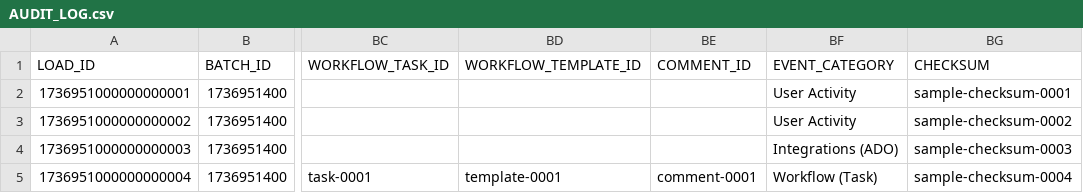
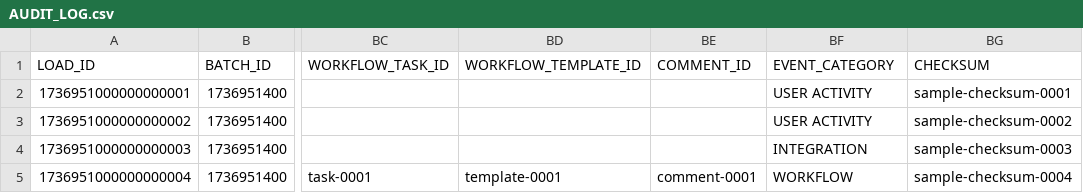
Before and after one commit to jferneau/anaplan-audit-with-history-v4, a CSV file: examples/AUDIT_LOG.csv, drawn as a sheet; only a part is shown, gaps mark what is left out; the diff names each change by its address in the sheet, - before the commit and + after, or states it on an @@ line.

Commit message:
Fix EVENT_ID orphans: derive category from code prefix, single-writer catalog
The EVENT_ID reporting list is hierarchical (All Events -> category -> code),
but new event codes entered it via the audit saved view with no parent and
landed orphaned under All Events. Two failure modes: codes absent from the
shipped catalog could never be parented, and even catalogued codes had no
Parent column to map.

- New anaplan_audit.taxonomy: single source of truth mapping each code's
  prefix to its category (USR -> USER ACTIVITY, ...), with an UNCATEGORIZED
  catch-all so no code is ever orphaned. Exposed as DuckDB UDFs.
- New transform.catalog.augment_activity_catalog: rebuilds act_codes as the
  static catalog plus every code observed in the events table, each carrying a
  prefix-derived Parent -- making ACTIVITY_CODES.csv the single, self-parenting
  writer of the list. The audit fact import only references the list.
- audit_query EVENT_CATEGORY now derives from the taxonomy UDF (canonical
  uppercase names matching the model's category members), replacing the inline
  CASE.
- Ship examples/EVENT_CATEGORIES.csv (category seed) and add Parent Code/Parent
  to examples/ACTIVITY_CODES.csv.
- Tests for the taxonomy, catalog augmentation, and end-to-end EVENT_CATEGORY
  resolution incl. the uncatalogued-code case.

```diff
--- a/examples/AUDIT_LOG.csv
+++ b/examples/AUDIT_LOG.csv
-BF2:BF3 (EVENT_CATEGORY): User Activity
+BF2:BF3 (EVENT_CATEGORY): USER ACTIVITY
-BF4 (EVENT_CATEGORY): Integrations (ADO)
+BF4 (EVENT_CATEGORY): INTEGRATION
-BF5 (EVENT_CATEGORY): Workflow (Task)
+BF5 (EVENT_CATEGORY): WORKFLOW
```
Also changed, not shown: 13 other files.
